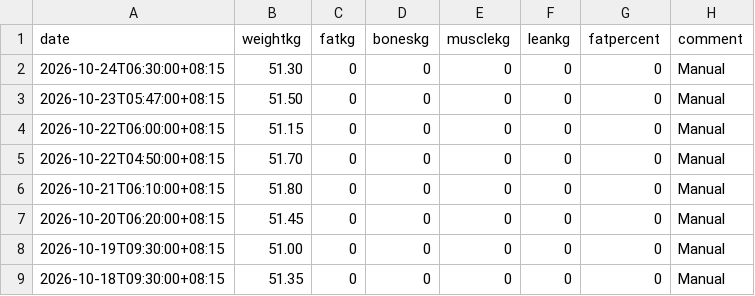
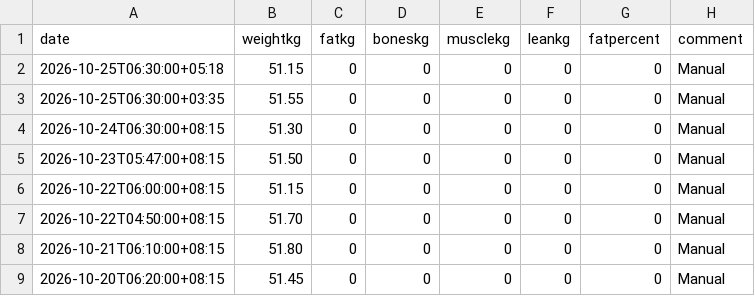
Before and after one commit to kaevinlaw/health_track, a CSV file: weight_2026.csv, drawn as a sheet; only a part is shown; the shorter side is filled out with more unchanged rows; the diff names each change by its address in the sheet, - before the commit and + after, or states it on an @@ line.

```diff
--- a/weight_2026.csv
+++ b/weight_2026.csv
+row 2: 2026-10-25T06:30:00+05:18 | 51.15 | 0 | 0 | 0 | 0 | 0 | Manual
+row 3: 2026-10-25T06:30:00+03:35 | 51.55 | 0 | 0 | 0 | 0 | 0 | Manual
```
Also changed, not shown: food.csv, training_2026.csv.
